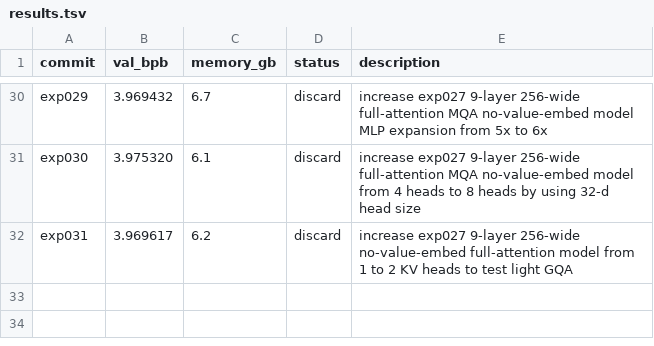
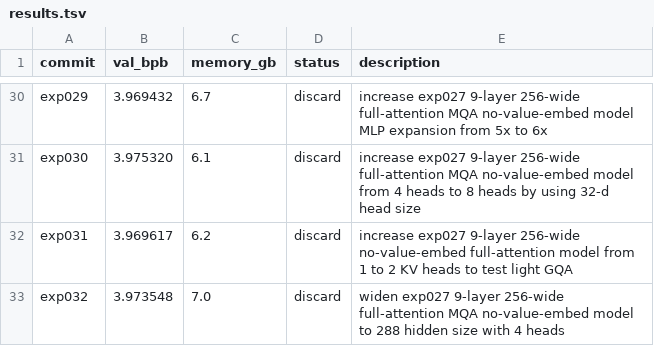
Before and after one commit to ewijaya/autoresearch-mol, a TSV file: results/protein/run_1/results.tsv, drawn as a sheet; only a part is shown, gaps mark what is left out; the diff names each change by its address in the sheet, - before the commit and + after, or states it on an @@ line.

```diff
--- a/results/protein/run_1/results.tsv
+++ b/results/protein/run_1/results.tsv
+row 33: exp032 | 3.973548 | 7.0 | discard | widen exp027 9-layer 256-wide full-attention MQA no-value-embed model to 288 hidden size with 4 heads
```
Also changed, not shown: 3 other files.
